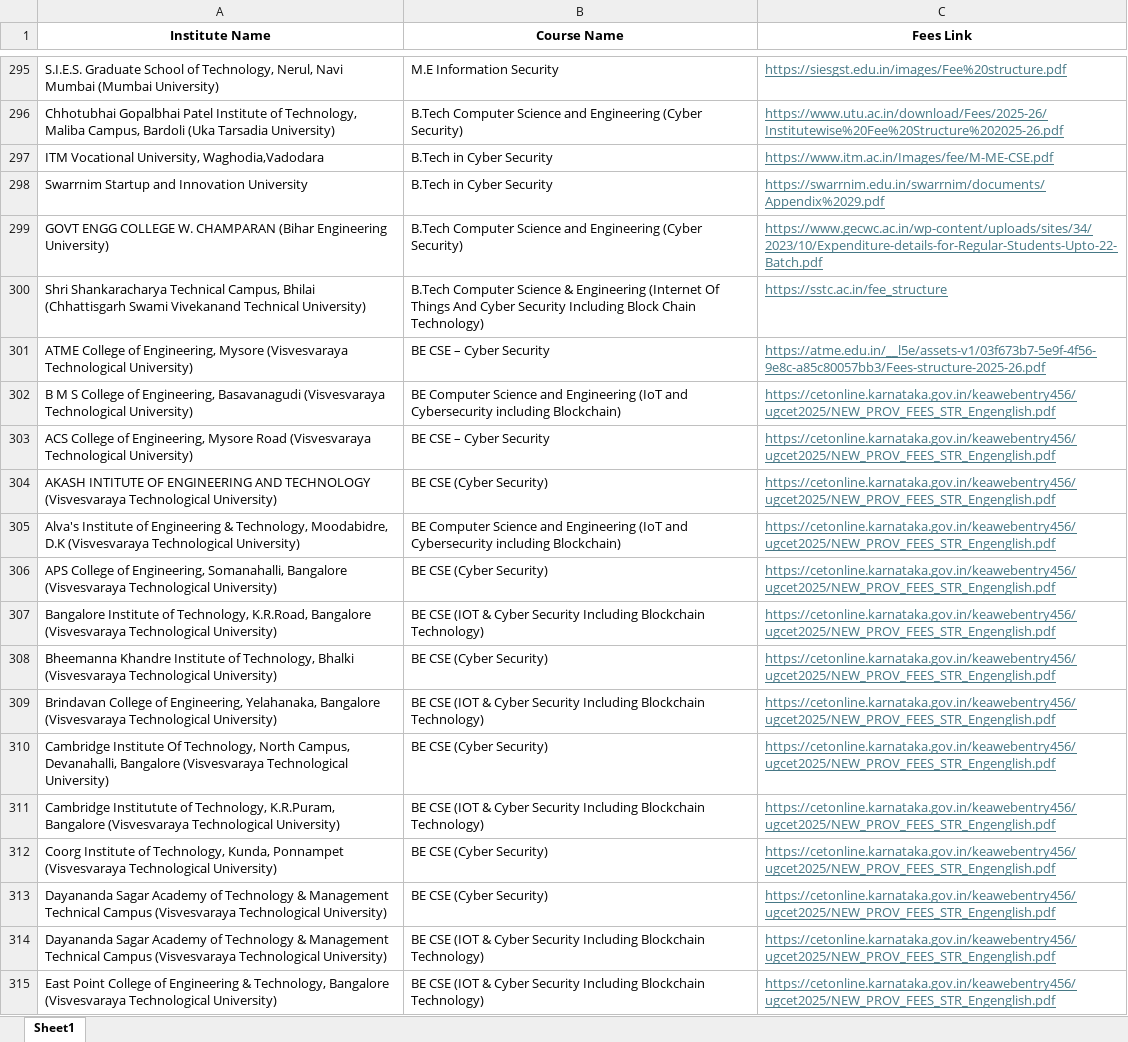
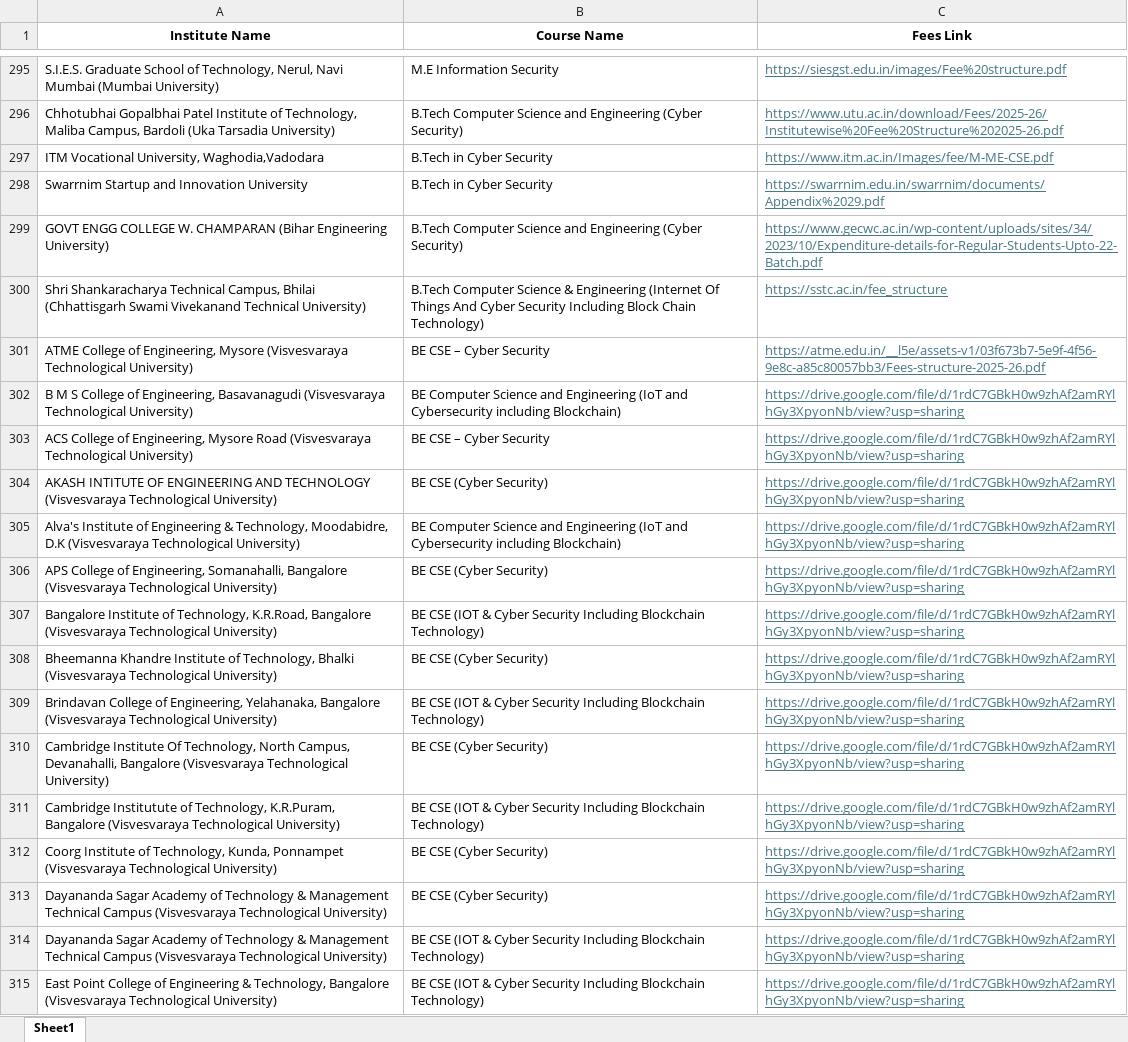
Before and after one commit to Shlok-Parekh09/course-verifier, an Excel workbook: fees.xlsx, sheet Sheet1, drawn as a sheet; only a part is shown, gaps mark what is left out; values as stored, in another font and other column widths than the file's, no borders; table styles not drawn; the diff covers the shown part only; the diff names each change by its address in the sheet, - before the commit and + after, or states it on an @@ line.

```diff
--- a/fees.xlsx (sheet Sheet1)
+++ b/fees.xlsx (sheet Sheet1)
-C302:C315 (Fees Link): https://cetonline.karnataka.gov.in/keawebentry456/ugcet2025/NEW_PROV_FEES_STR_Engenglish.pdf
+C302:C315 (Fees Link): https://drive.google.com/file/d/1rdC7GBkH0w9zhAf2amRYlhGy3XpyonNb/view?usp=sharing
```
Also changed, not shown: 18 edited cells elsewhere in this sheet, 2 other files.
